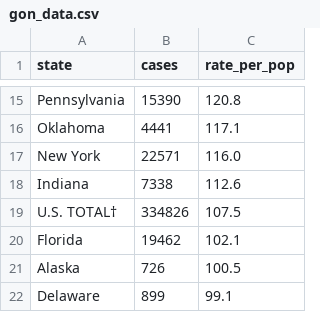
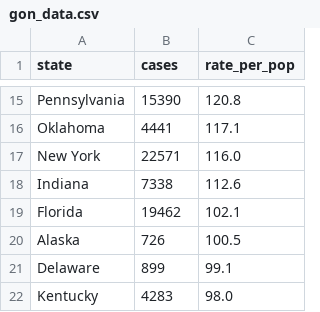
Before and after one commit to vivianleung/cs171-final, a CSV file: Data/gon_data.csv, drawn as a sheet; only a part is shown, gaps mark what is left out; the shorter side is filled out with more unchanged rows; the diff names each change by its address in the sheet, - before the commit and + after, or states it on an @@ line.

```diff
--- a/Data/gon_data.csv
+++ b/Data/gon_data.csv
-row 19: U.S. TOTAL† | 334826 | 107.5
```
Also changed, not shown: Data/cly_data.csv, Data/teen_data.csv, 14 other files.
